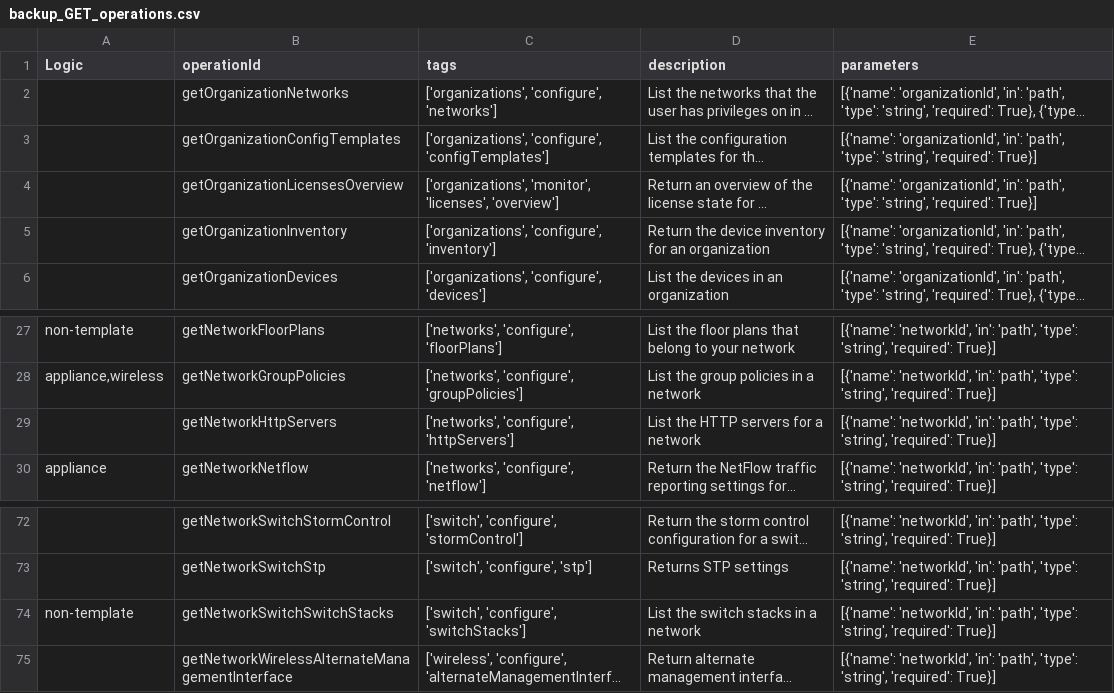
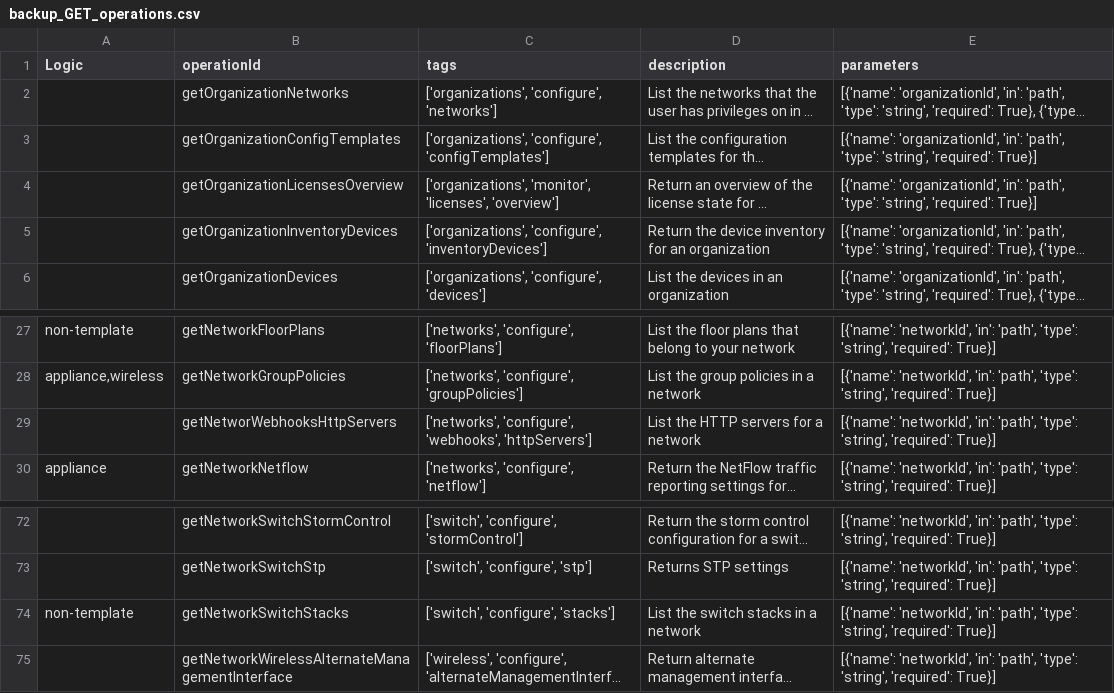
Before and after one commit to meraki/automation-scripts, a CSV file: backup_configs/backup_GET_operations.csv, drawn as a sheet; only a part is shown, gaps mark what is left out; long unchanged cells end in …; the diff names each change by its address in the sheet, - before the commit and + after, or states it on an @@ line.

Commit message:
updated backup configs to use v1.0.0

```diff
--- a/backup_configs/backup_GET_operations.csv
+++ b/backup_configs/backup_GET_operations.csv
-B5 (operationId): getOrganizationInventory
+B5 (operationId): getOrganizationInventoryDevices
-C5 (tags): ['organizations', 'configure', 'inventory']
+C5 (tags): ['organizations', 'configure', 'inventoryDevices']
-B29 (operationId): getNetworkHttpServers
+B29 (operationId): getNetworWebhooksHttpServers
-C29 (tags): ['networks', 'configure', 'httpServers']
+C29 (tags): ['networks', 'configure', 'webhooks', 'httpServers']
-B74 (operationId): getNetworkSwitchSwitchStacks
+B74 (operationId): getNetworkSwitchStacks
-C74 (tags): ['switch', 'configure', 'switchStacks']
+C74 (tags): ['switch', 'configure', 'stacks']
```
Also changed, not shown: 2 other files.
